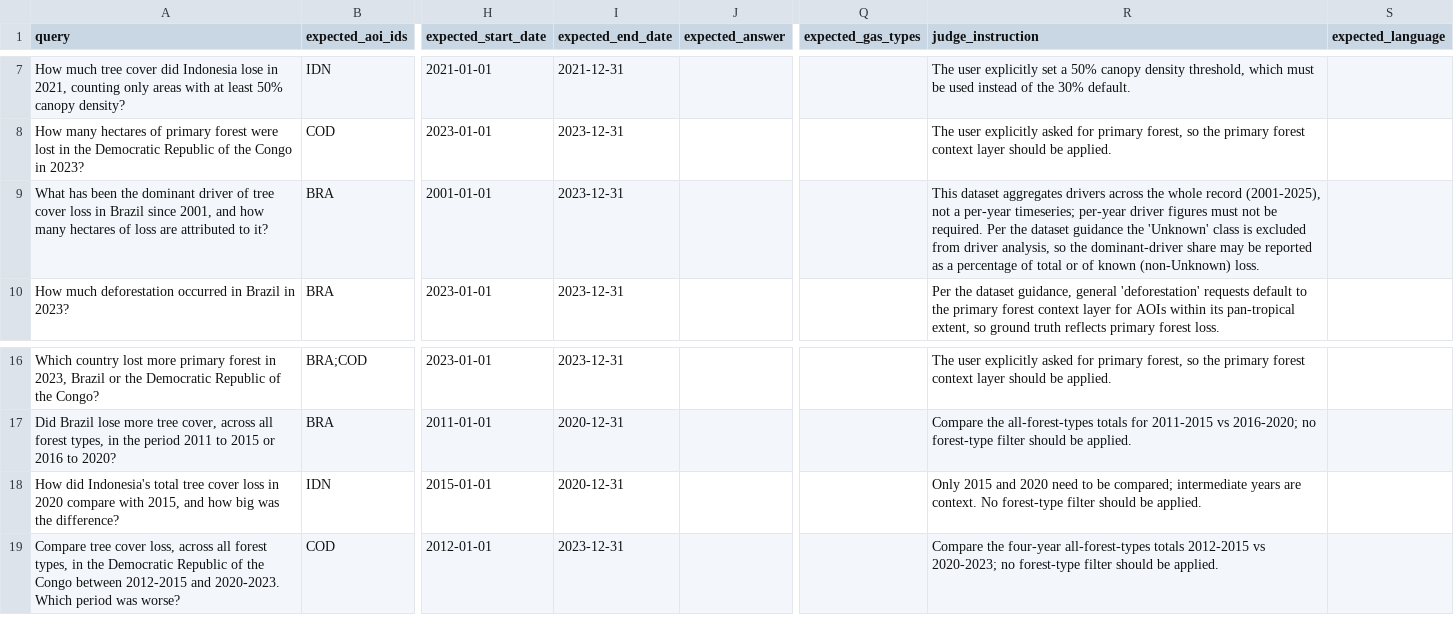
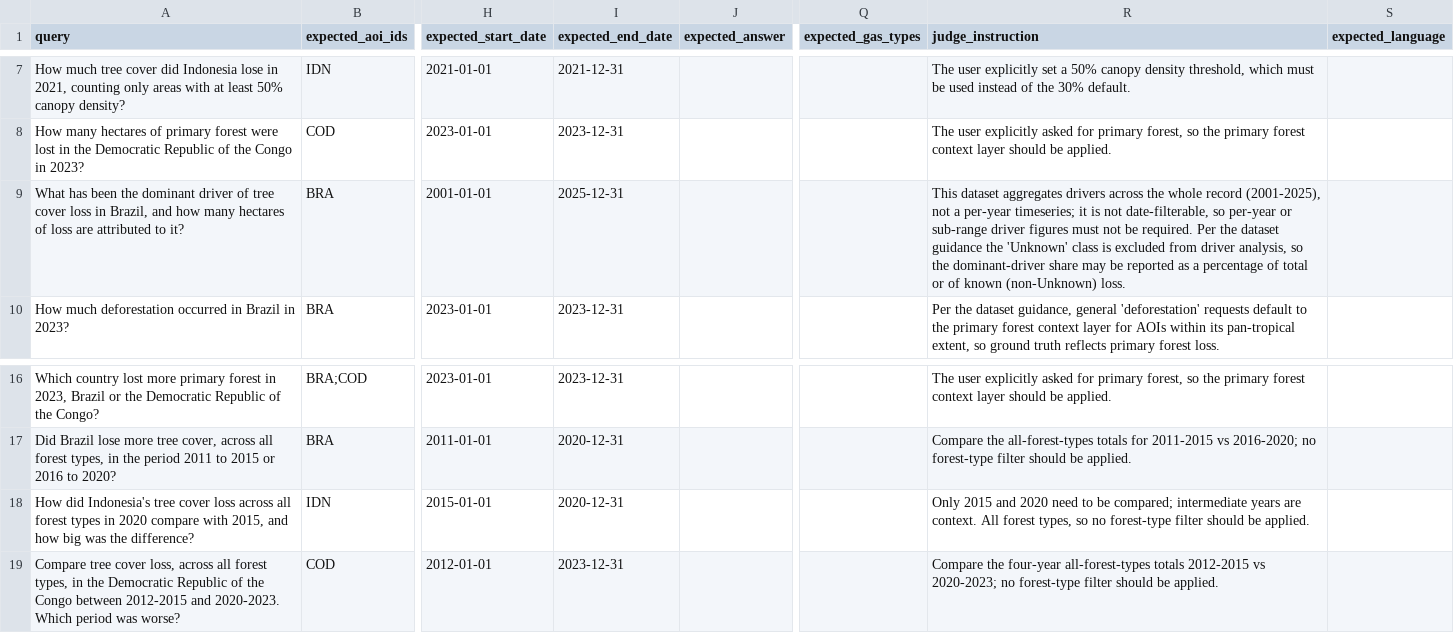
Before and after one commit to wri/gnw-evals, a CSV file: ground_truth_tcl_poc.csv, drawn as a sheet; only a part is shown, gaps mark what is left out; the diff names each change by its address in the sheet, - before the commit and + after, or states it on an @@ line.

Commit message:
Capture selected layer/canopy from dataset state; fix driver whole-record years and gt-comp-06 opt-out phrasing

```diff
--- a/ground_truth_tcl_poc.csv
+++ b/ground_truth_tcl_poc.csv
-A9 (query): …loss in Brazil since 2001, and how…
+A9 (query): …loss in Brazil, and how…
-I9 (expected_end_date): 2023-12-31
+I9 (expected_end_date): 2025-12-31
-R9 (judge_instruction): …per-year timeseries; per-year driver figures…
+R9 (judge_instruction): …per-year timeseries; it is not date-filterable, so per-year or sub-range driver figures…
-A18 (query): …did Indonesia's total tree cover loss in 2020…
+A18 (query): …did Indonesia's tree cover loss across all forest types in 2020…
-R18 (judge_instruction): …are context. No forest-type filter…
+R18 (judge_instruction): …are context. All forest types, so no forest-type filter…
```
Also changed, not shown: 4 other files.
